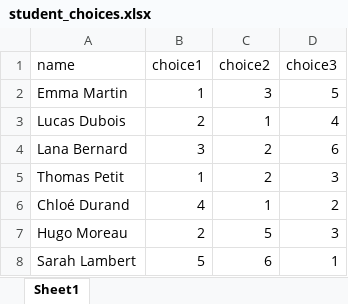
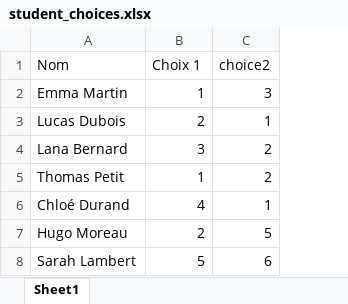
Before and after one commit to KpihX/satisfier, an Excel workbook: data/student_choices.xlsx, sheet Sheet1, drawn as a sheet; only a part is shown; values as stored, in another font and other column widths than the file's, no borders; removed rows and columns are numbered as before the commit, all else as after; the diff covers the shown part only; the diff names each change by its address in the sheet, - before the commit and + after, or states it on an @@ line.

```diff
--- a/data/student_choices.xlsx (sheet Sheet1)
+++ b/data/student_choices.xlsx (sheet Sheet1)
-column D, rows 2-8: 5 | 4 | 6 | 3 | 2 | 3 | 1
-row 1: name | choice1 | choice2 | choice3
+row 1: Nom | Choix 1 | choice2
```
Also changed, not shown: 29 added rows elsewhere in this sheet, data/activities.xlsx.
